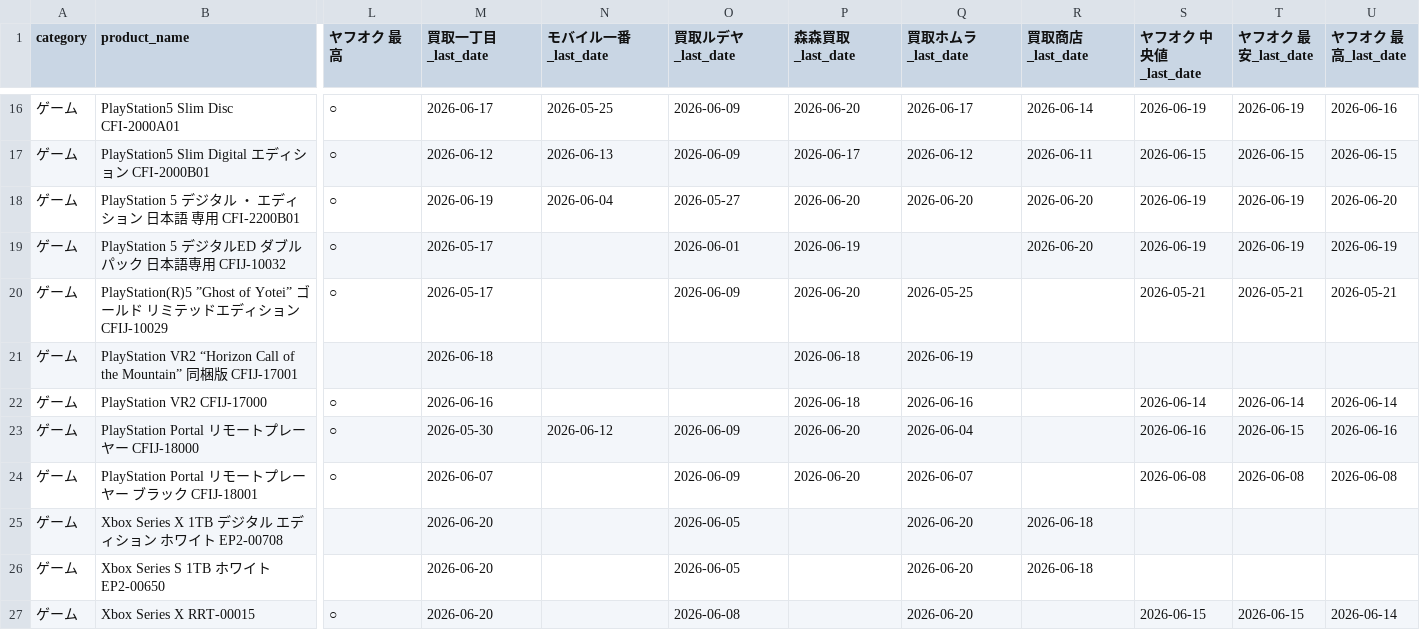
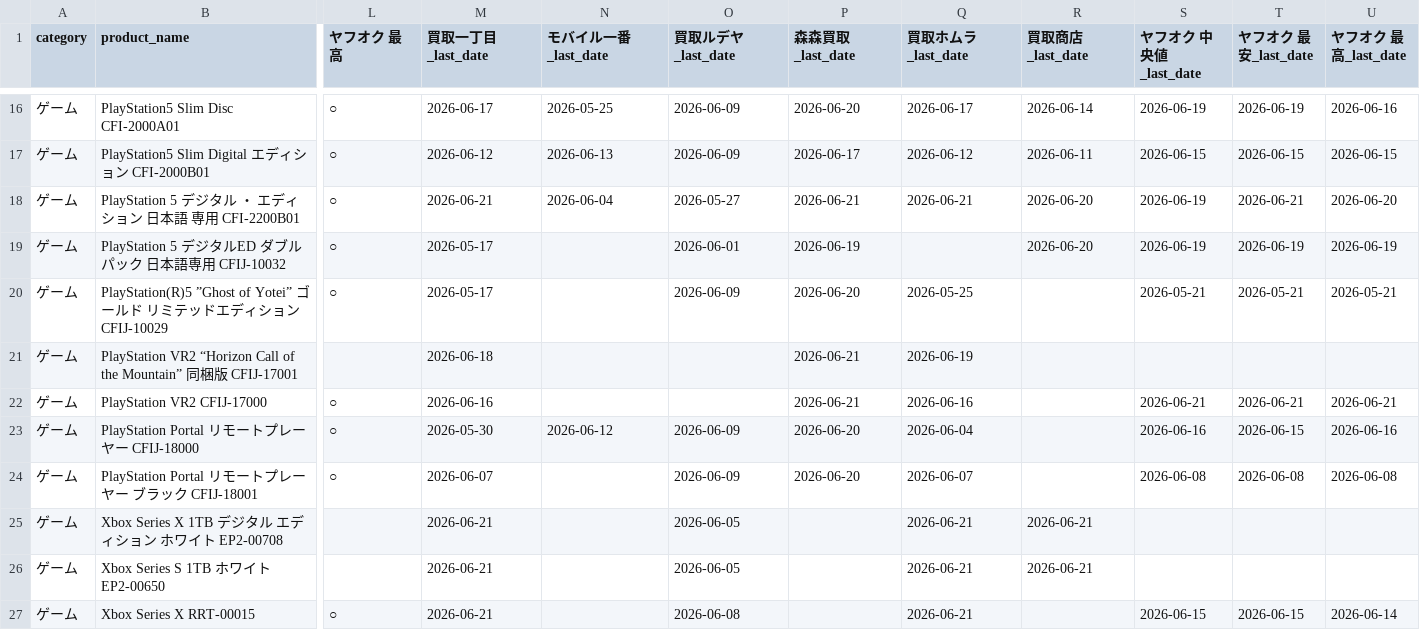
Before and after one commit to makkinngami-cmd/sedori-navi, a CSV file: reports/coverage_matrix.csv, drawn as a sheet; only a part is shown, gaps mark what is left out; the diff covers the shown part only; the diff names each change by its address in the sheet, - before the commit and + after, or states it on an @@ line.

```diff
--- a/reports/coverage_matrix.csv
+++ b/reports/coverage_matrix.csv
-M18 (買取一丁目_last_date): 2026-06-19
+M18 (買取一丁目_last_date): 2026-06-21
-P18 (森森買取_last_date): 2026-06-20
+P18 (森森買取_last_date): 2026-06-21
-Q18 (買取ホムラ_last_date): 2026-06-20
+Q18 (買取ホムラ_last_date): 2026-06-21
-T18 (ヤフオク 最安_last_date): 2026-06-19
+T18 (ヤフオク 最安_last_date): 2026-06-21
-P21:P22 (森森買取_last_date): 2026-06-18
+P21:P22 (森森買取_last_date): 2026-06-21
-S22 (ヤフオク 中央値_last_date): 2026-06-14
+S22 (ヤフオク 中央値_last_date): 2026-06-21
-T22 (ヤフオク 最安_last_date): 2026-06-14
+T22 (ヤフオク 最安_last_date): 2026-06-21
-U22 (ヤフオク 最高_last_date): 2026-06-14
+U22 (ヤフオク 最高_last_date): 2026-06-21
-M25:M27 (買取一丁目_last_date): 2026-06-20
+M25:M27 (買取一丁目_last_date): 2026-06-21
-Q25:Q27 (買取ホムラ_last_date): 2026-06-20
+Q25:Q27 (買取ホムラ_last_date): 2026-06-21
-R25:R26 (買取商店_last_date): 2026-06-18
+R25:R26 (買取商店_last_date): 2026-06-21
```
Also changed, not shown: 72 edited cells elsewhere in this file, 5 other files.
